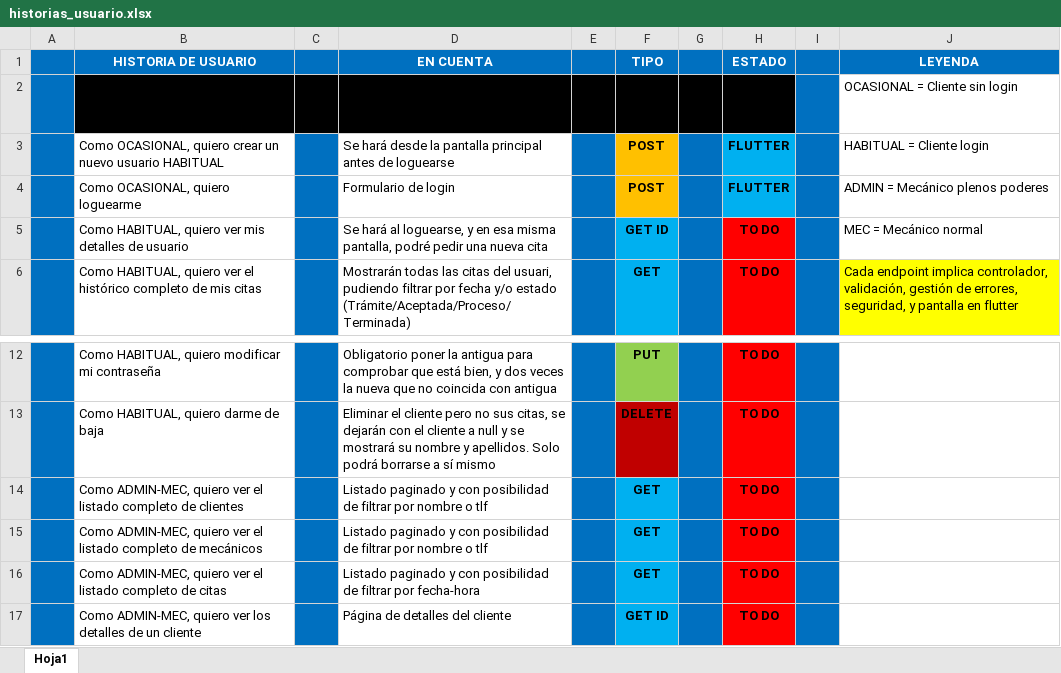
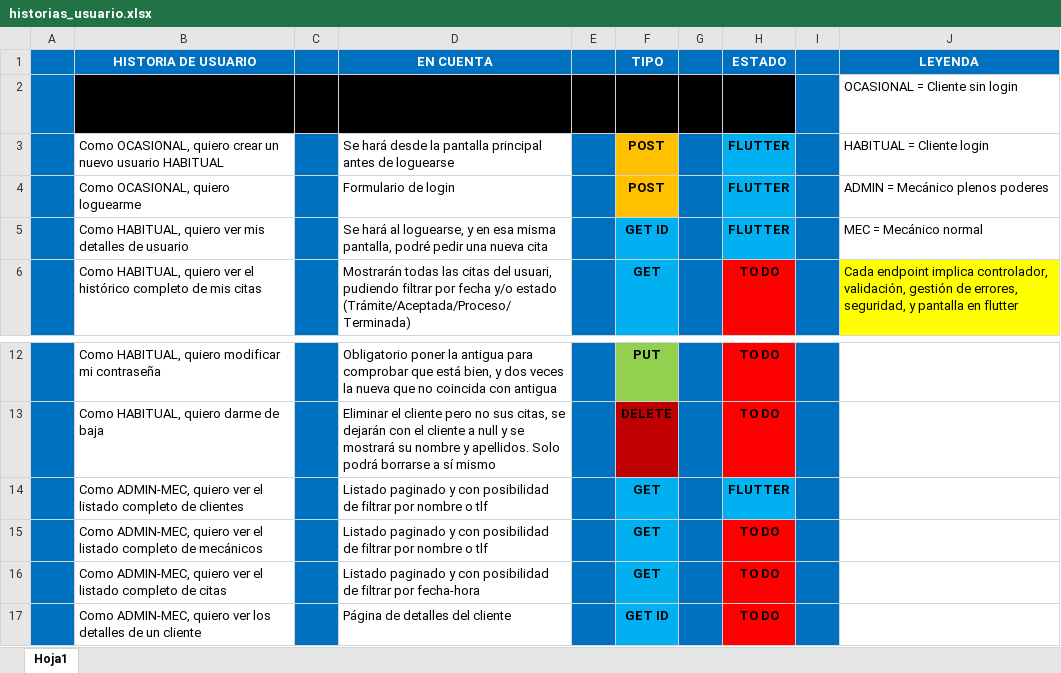
Before and after one commit to PlayerMario/talleres-ruiz, an Excel workbook: docs/documentacion/historias_usuario.xlsx, sheet Hoja1, drawn as a sheet; only a part is shown, gaps mark what is left out; values as stored, in another font and other column widths than the file's, no borders; charts and pictures not drawn; the diff names each change by its address in the sheet, - before the commit and + after, or states it on an @@ line.

```diff
--- a/docs/documentacion/historias_usuario.xlsx (sheet Hoja1)
+++ b/docs/documentacion/historias_usuario.xlsx (sheet Hoja1)
-H5 (ESTADO): TO DO
+H5 (ESTADO): FLUTTER
-H5 fill: #FF0000
+H5 fill: #00B0F0
-H14 (ESTADO): TO DO
+H14 (ESTADO): FLUTTER
-H14 fill: #FF0000
+H14 fill: #00B0F0
```
Also changed, not shown: 14 other files.
